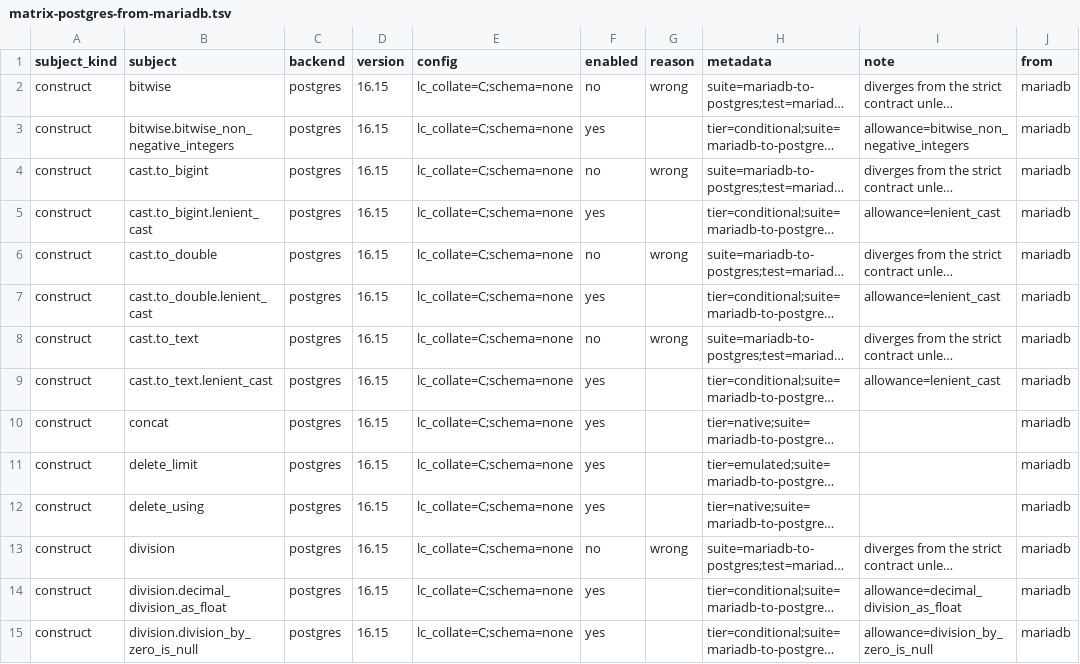
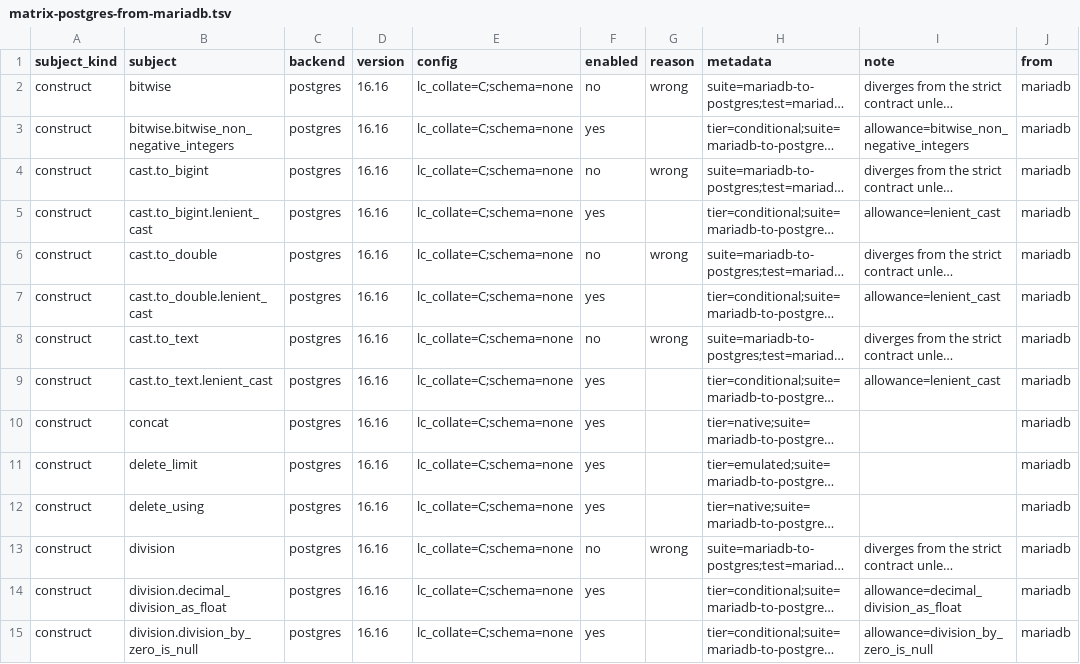
Before and after one commit to ThinkersJournal/unisql, a TSV file: crates/unisql-dialect-postgres/matrix-postgres-from-mariadb.tsv, drawn as a sheet; only a part is shown; long unchanged cells end in …; the diff covers the shown part only; the diff names each change by its address in the sheet, - before the commit and + after, or states it on an @@ line.

```diff
--- a/crates/unisql-dialect-postgres/matrix-postgres-from-mariadb.tsv
+++ b/crates/unisql-dialect-postgres/matrix-postgres-from-mariadb.tsv
-D2:D15 (version): 16.15
+D2:D15 (version): 16.16
```
Also changed, not shown: 75 edited cells elsewhere in this file, crates/unisql-dialect-mysql/matrix-mysql-from-postgres.tsv, crates/unisql-dialect-postgres/matrix-postgres-from-mysql.tsv, 18 other files.
